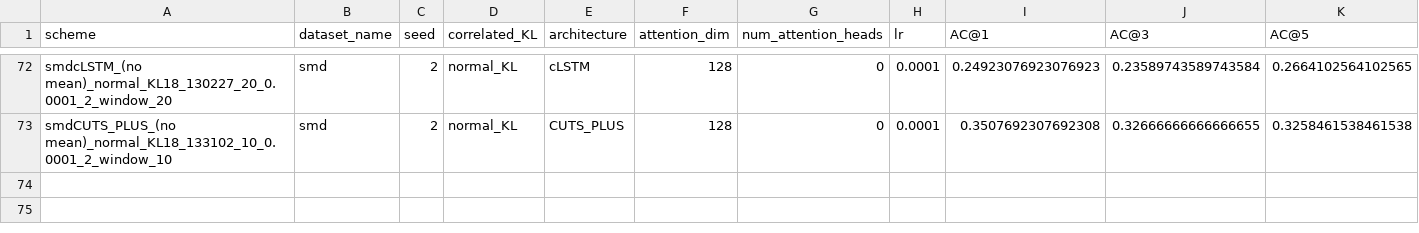
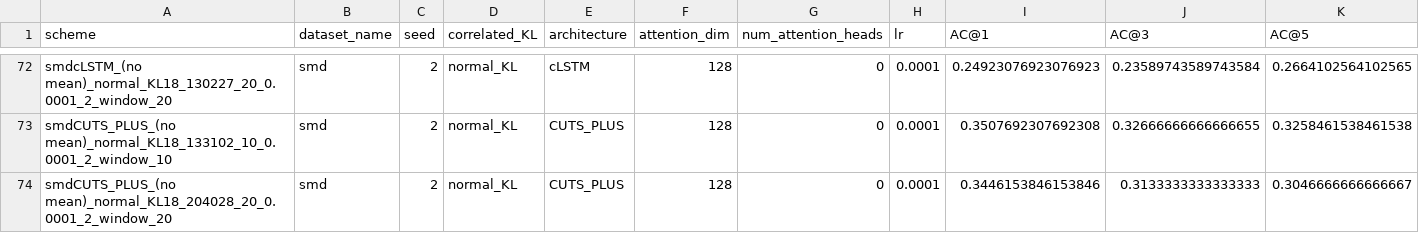
Before and after one commit to theamrzaki/RootCause-Analysis-Correlation-Attentive-Modeling, a CSV file: results_journal/RQ_1_smd_final.csv, drawn as a sheet; only a part is shown, gaps mark what is left out; rows hold the shown columns only; the diff names each change by its address in the sheet, - before the commit and + after, or states it on an @@ line.

```diff
--- a/results_journal/RQ_1_smd_final.csv
+++ b/results_journal/RQ_1_smd_final.csv
+row 74: smdCUTS_PLUS_(no mean)_normal_KL18_204028_20_0.0001_2_window_20 | smd | 2 | normal_KL | CUTS_PLUS | 128 | 0 | 0.0001 | 0.3446153846153846 | 0.3133333333333333 | 0.3046666666666667
```
Also changed, not shown: results_journal/aiops_casestudy.csv, 2 other files.
